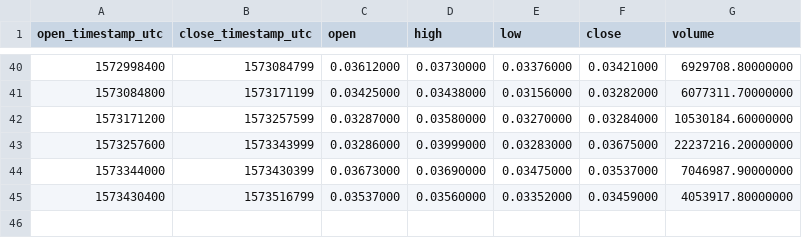
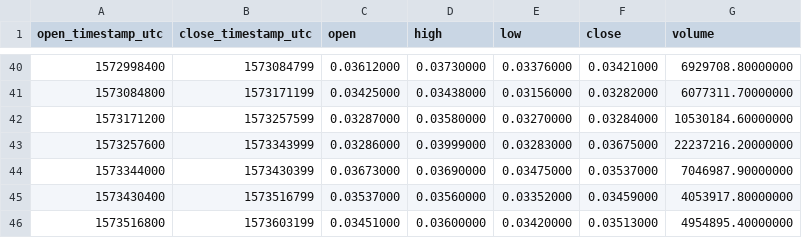
Before and after one commit to cryptobigbro/binance-HBARUSDT, a CSV file: binance-HBARUSDT-1d.csv, drawn as a sheet; only a part is shown, gaps mark what is left out; the diff names each change by its address in the sheet, - before the commit and + after, or states it on an @@ line.

```diff
--- a/binance-HBARUSDT-1d.csv
+++ b/binance-HBARUSDT-1d.csv
+row 46: 1573516800 | 1573603199 | 0.03451000 | 0.03600000 | 0.03420000 | 0.03513000 | 4954895.40000000
```
Also changed, not shown: binance-HBARUSDT-1h.csv.
